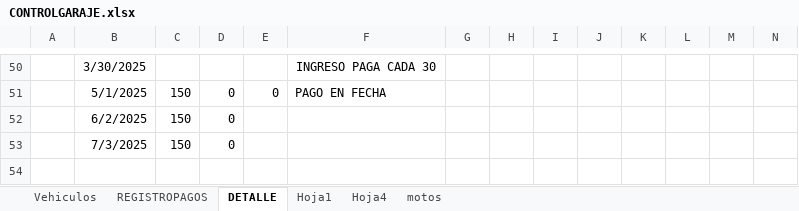
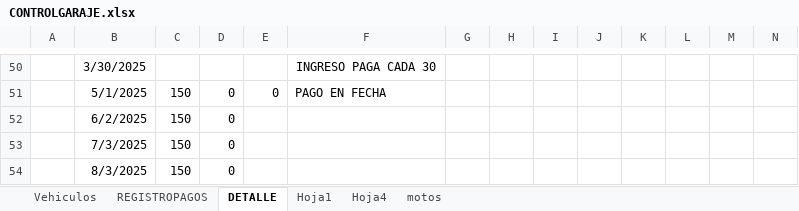
Before and after one commit to IAHeb/ParkCar, an Excel workbook: CONTROLGARAJE.xlsx, sheet DETALLE, drawn as a sheet; only a part is shown, gaps mark what is left out; values as stored, in another font and other column widths than the file's, no borders; rows hold the shown columns only; the diff names each change by its address in the sheet, - before the commit and + after, or states it on an @@ line.

```diff
--- a/CONTROLGARAJE.xlsx (sheet DETALLE)
+++ b/CONTROLGARAJE.xlsx (sheet DETALLE)
+row 54:  | 8/3/2025 | 150 | 0
```
Also changed, not shown: sheet REGISTROPAGOS.
